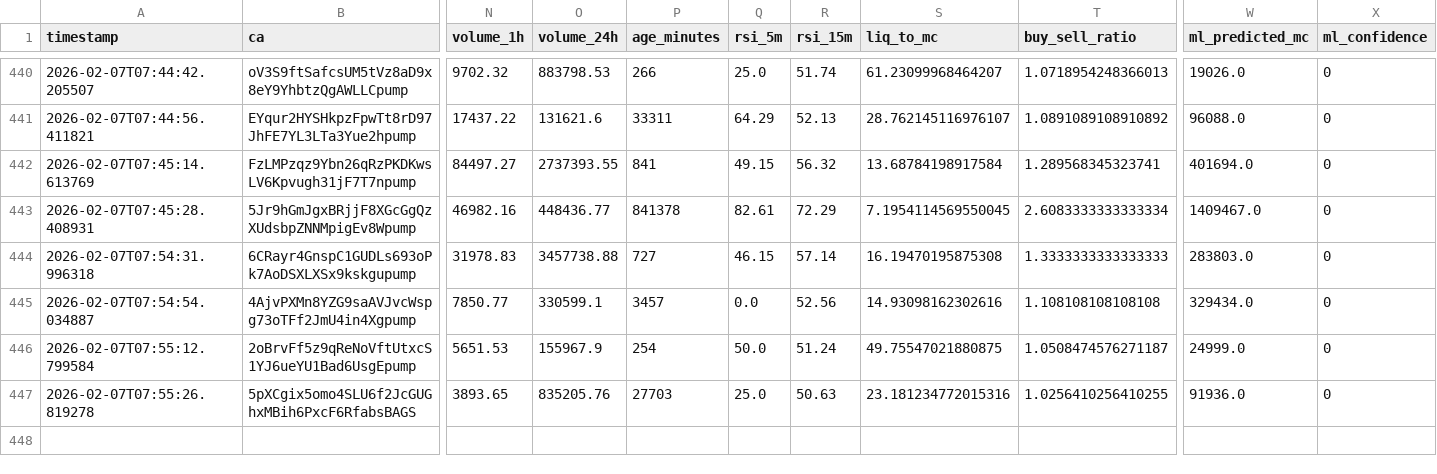
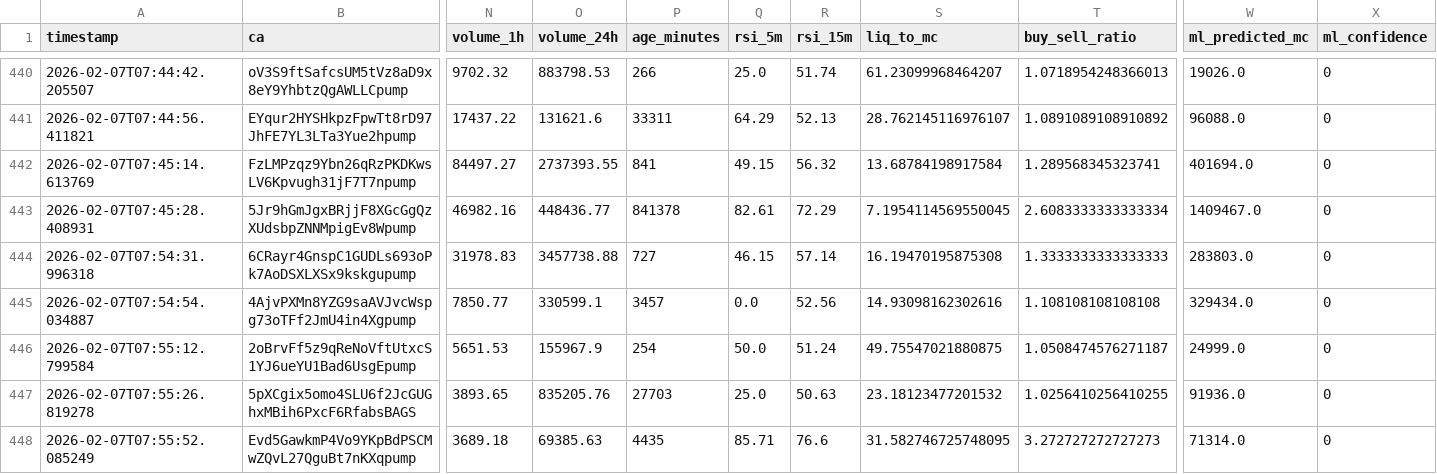
Before and after one commit to chandanm-cpu/meme-trading-tool, a CSV file: coin_data.csv, drawn as a sheet; only a part is shown, gaps mark what is left out; rows hold the shown columns only; the diff names each change by its address in the sheet, - before the commit and + after, or states it on an @@ line.

Commit message:
update data

```diff
--- a/coin_data.csv
+++ b/coin_data.csv
-S447 (liq_to_mc): 23.181234772015316
+S447 (liq_to_mc): 23.18123477201532
+row 448: 2026-02-07T07:55:52.085249 | Evd5GawkmP4Vo9YKpBdPSCMwZQvL27QguBt7nKXqpump | 3689.18 | 69385.63 | 4435 | 85.71 | 76.6 | 31.582746725748095 | 3.272727272727273 | 71314.0 | 0
```
